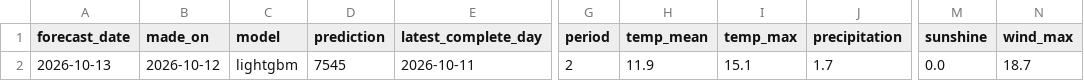
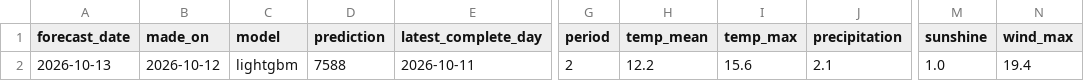
Before and after one commit to annikahackenberg/muenster-cycling-data, a CSV file: forecasts/forecasts.csv, drawn as a sheet; only a part is shown, gaps mark what is left out; the diff names each change by its address in the sheet, - before the commit and + after, or states it on an @@ line.

```diff
--- a/forecasts/forecasts.csv
+++ b/forecasts/forecasts.csv
-D2 (prediction): 7545
+D2 (prediction): 7588
-H2 (temp_mean): 11.9
+H2 (temp_mean): 12.2
-I2 (temp_max): 15.1
+I2 (temp_max): 15.6
-J2 (precipitation): 1.7
+J2 (precipitation): 2.1
-M2 (sunshine): 0.0
+M2 (sunshine): 1.0
-N2 (wind_max): 18.7
+N2 (wind_max): 19.4
```
